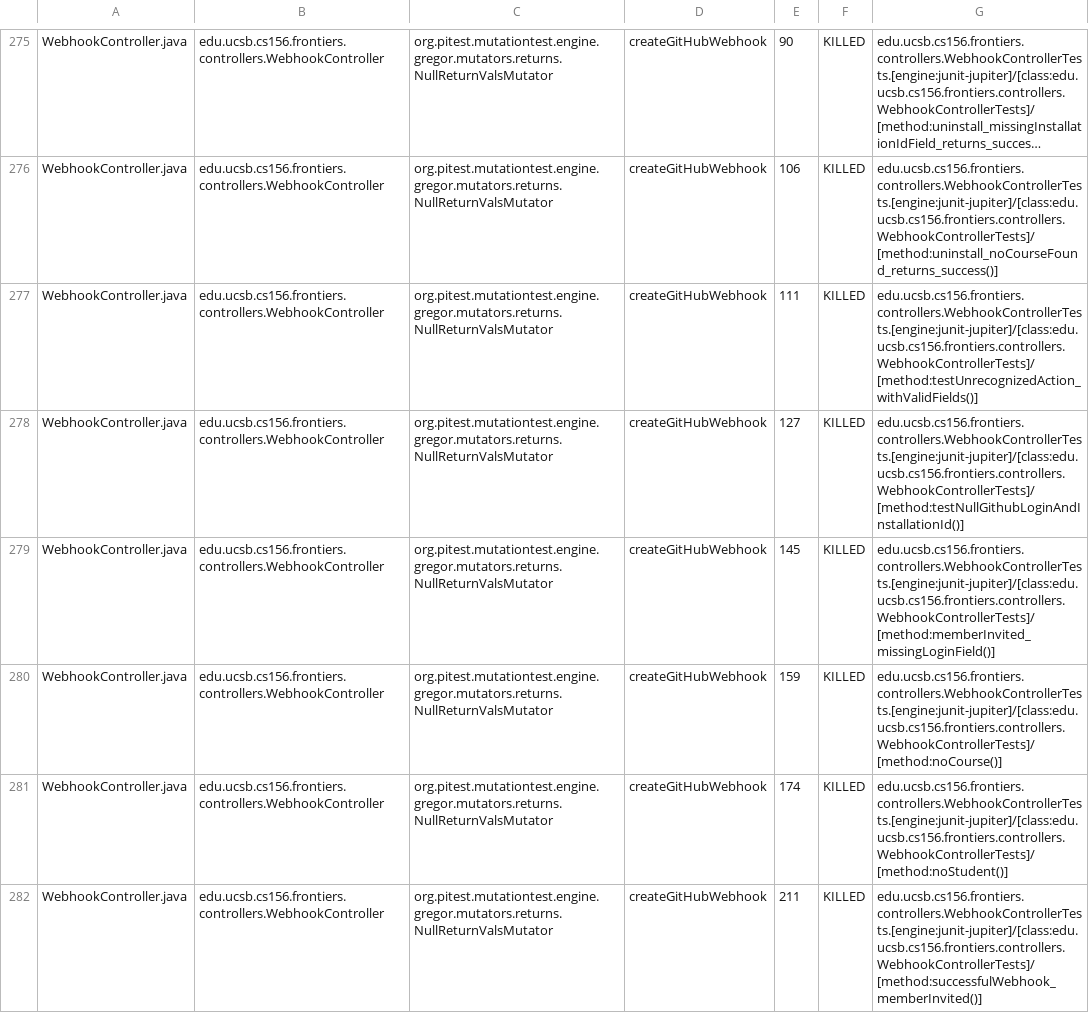
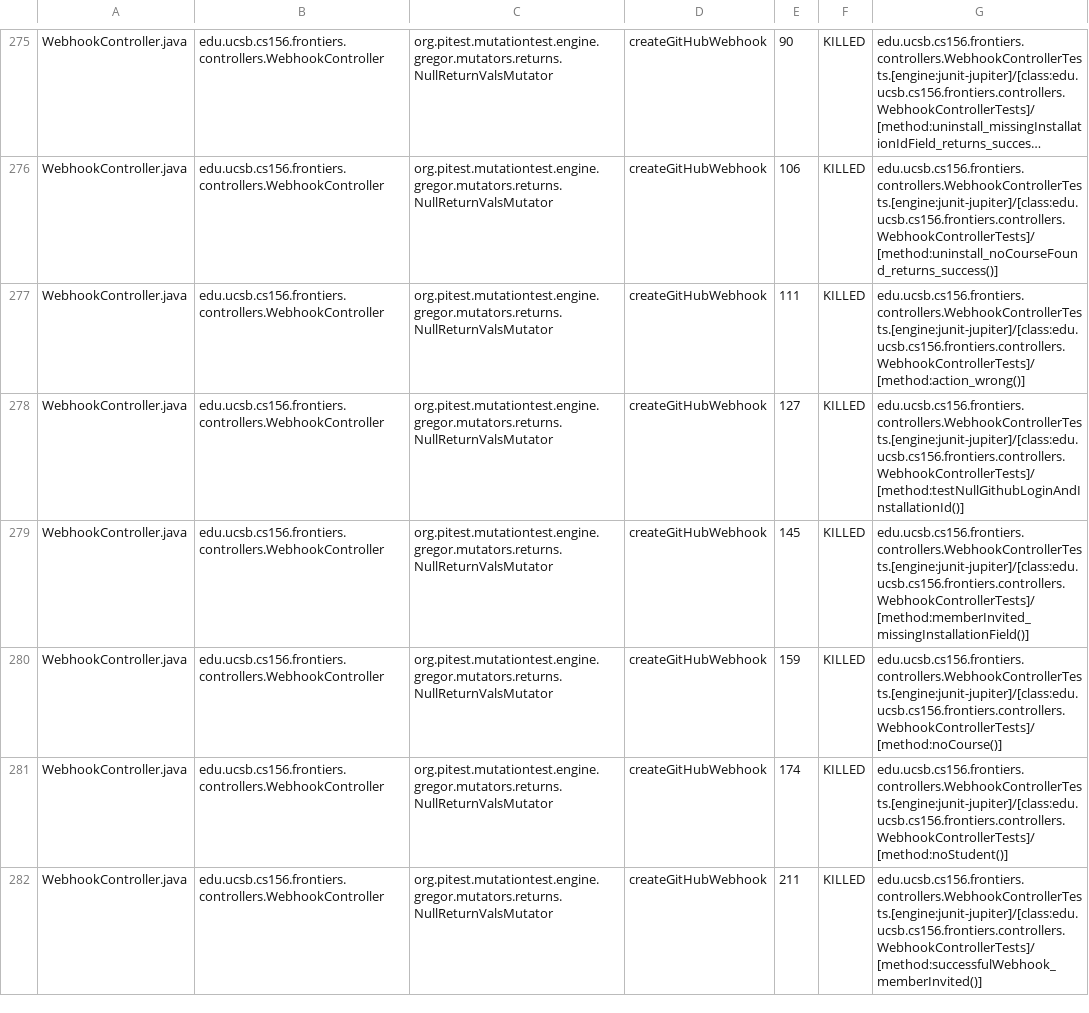
Before and after one commit to ucsb-cs156-f25/proj-frontiers-f25-12, a CSV file: prs/46/pitest/mutations.csv, drawn as a sheet; only a part is shown, gaps mark what is left out; long unchanged cells end in …; the diff covers the shown part only; the diff names each change by its address in the sheet, - before the commit and + after, or states it on an @@ line.

Commit message:
Deploying to gh-pages from @ ucsb-cs156-f25/proj-frontiers-f25-12@a1b92abd674b2075db1449a6eeee87fa70e2abf5 🚀

```diff
--- a/prs/46/pitest/mutations.csv
+++ b/prs/46/pitest/mutations.csv
-G277: edu.ucsb.cs156.frontiers.controllers.WebhookControllerTests.[engine:junit-jupiter]/[class:edu.ucsb.cs156.frontiers.controllers.WebhookControllerTests]/[method:testUnrecognizedAction_withValidFields()]
+G277: edu.ucsb.cs156.frontiers.controllers.WebhookControllerTests.[engine:junit-jupiter]/[class:edu.ucsb.cs156.frontiers.controllers.WebhookControllerTests]/[method:action_wrong()]
-G279: edu.ucsb.cs156.frontiers.controllers.WebhookControllerTests.[engine:junit-jupiter]/[class:edu.ucsb.cs156.frontiers.controllers.WebhookControllerTests]/[method:memberInvited_missingLoginField()]
+G279: edu.ucsb.cs156.frontiers.controllers.WebhookControllerTests.[engine:junit-jupiter]/[class:edu.ucsb.cs156.frontiers.controllers.WebhookControllerTests]/[method:memberInvited_missingInstallationField()]
```
Also changed, not shown: 38 edited cells elsewhere in this file, 51 other files.
